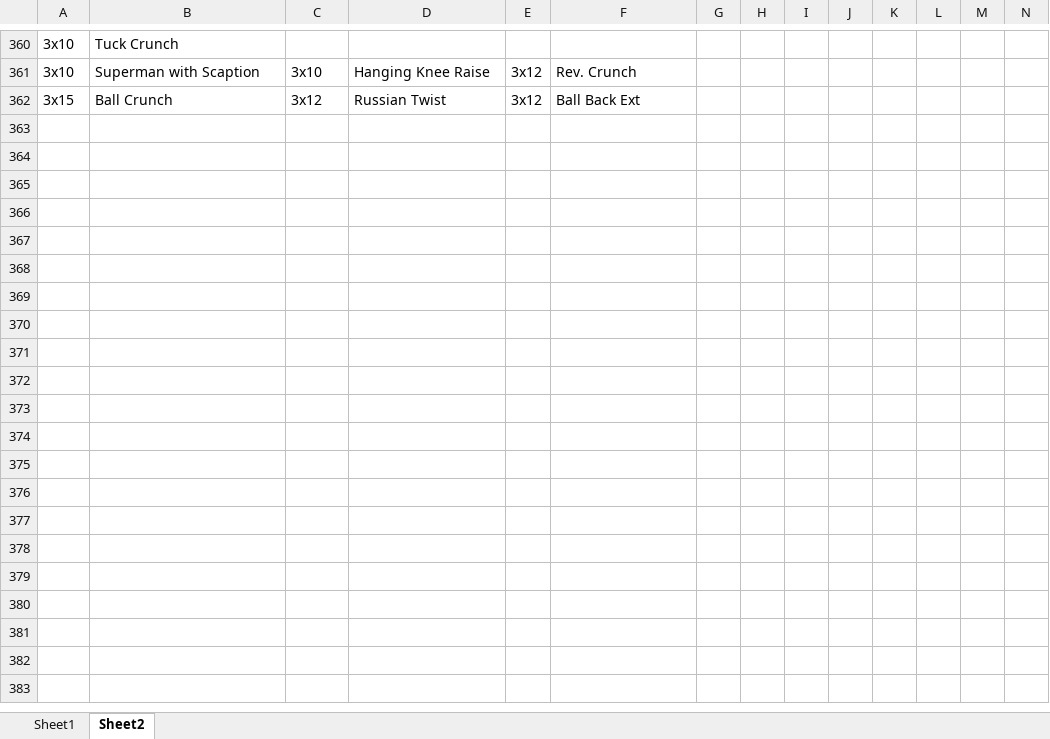
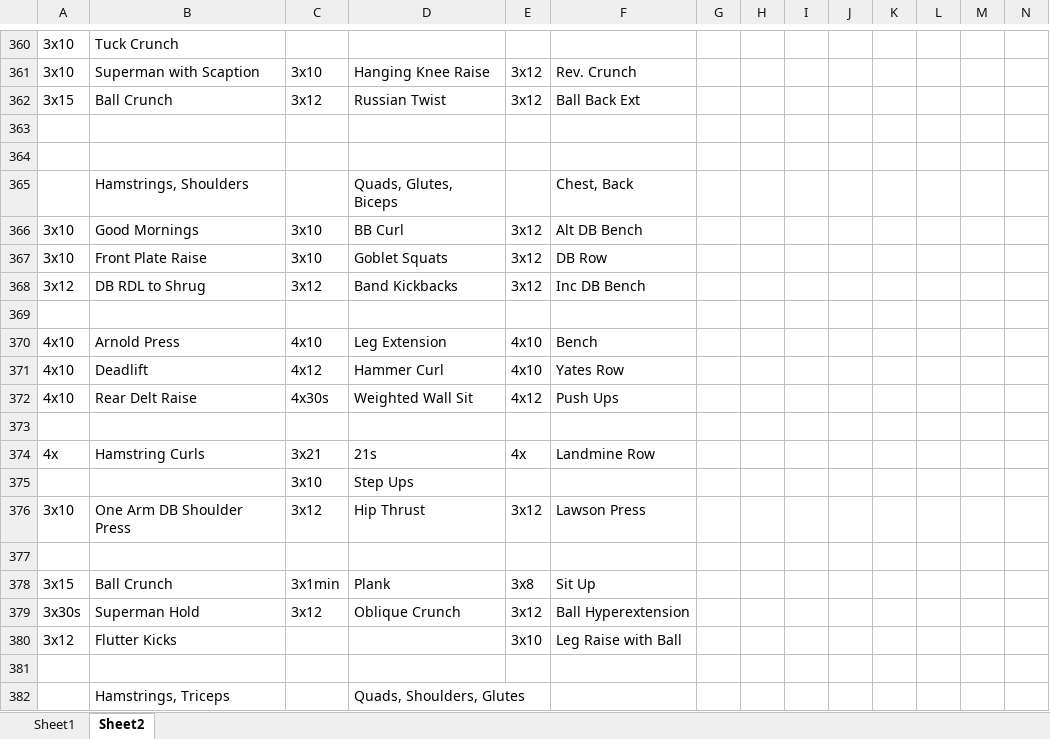
Before and after one commit to natemilner/natemilner.github.io, an Excel workbook: docs/wo.xlsx, sheet Sheet2, drawn as a sheet; only a part is shown, gaps mark what is left out; values as stored, in another font and other column widths than the file's, no borders; rows hold the shown columns only; the diff covers the shown part only; the diff names each change by its address in the sheet, - before the commit and + after, or states it on an @@ line.

```diff
--- a/docs/wo.xlsx (sheet Sheet2)
+++ b/docs/wo.xlsx (sheet Sheet2)
+row 363: (empty)
+row 364: (empty)
+row 365:  | Hamstrings, Shoulders |  | Quads, Glutes, Biceps |  | Chest, Back
+row 366: 3x10 | Good Mornings | 3x10 | BB Curl | 3x12 | Alt DB Bench
+row 367: 3x10 | Front Plate Raise | 3x10 | Goblet Squats | 3x12 | DB Row
+row 368: 3x12 | DB RDL to Shrug | 3x12 | Band Kickbacks | 3x12 | Inc DB Bench
+row 369: (empty)
+row 370: 4x10 | Arnold Press | 4x10 | Leg Extension | 4x10 | Bench
+row 371: 4x10 | Deadlift | 4x12 | Hammer Curl | 4x10 | Yates Row
+row 372: 4x10 | Rear Delt Raise | 4x30s | Weighted Wall Sit | 4x12 | Push Ups
+row 373: (empty)
+row 374: 4x | Hamstring Curls | 3x21 | 21s | 4x | Landmine Row
+row 375:  |  | 3x10 | Step Ups
+row 376: 3x10 | One Arm DB Shoulder Press | 3x12 | Hip Thrust | 3x12 | Lawson Press
+row 377: (empty)
+row 378: 3x15 | Ball Crunch | 3x1min | Plank | 3x8 | Sit Up
+row 379: 3x30s | Superman Hold | 3x12 | Oblique Crunch | 3x12 | Ball Hyperextension
+row 380: 3x12 | Flutter Kicks |  |  | 3x10 | Leg Raise with Ball
+row 381: (empty)
+row 382:  | Hamstrings, Triceps |  | Quads, Shoulders, Glutes
```
Also changed, not shown: 15 added rows and 4 edited cells elsewhere in this sheet, 1 other file.
